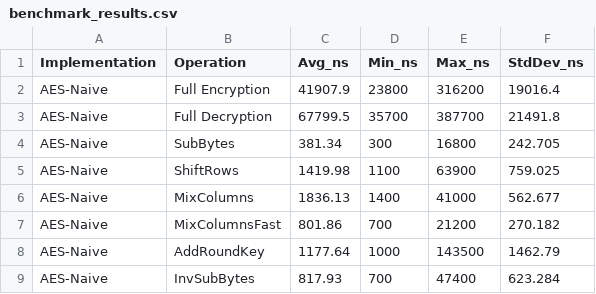
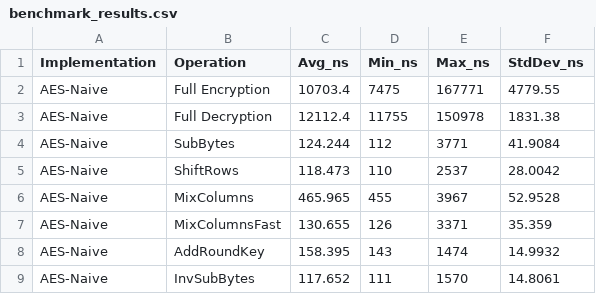
Before and after one commit to FrancescoAA1/AESBenchmark, a CSV file: benchmark/benchmark_results.csv, drawn as a sheet.

```diff
--- a/benchmark/benchmark_results.csv
+++ b/benchmark/benchmark_results.csv
@@ -1,9 +1,9 @@
 Implementation,Operation,Avg_ns,Min_ns,Max_ns,StdDev_ns
-AES-Naive,Full Encryption,41907.9,23800,316200,19016.4
-AES-Naive,Full Decryption,67799.5,35700,387700,21491.8
-AES-Naive,SubBytes,381.34,300,16800,242.705
-AES-Naive,ShiftRows,1419.98,1100,63900,759.025
-AES-Naive,MixColumns,1836.13,1400,41000,562.677
-AES-Naive,MixColumnsFast,801.86,700,21200,270.182
-AES-Naive,AddRoundKey,1177.64,1000,143500,1462.79
-AES-Naive,InvSubBytes,817.93,700,47400,623.284
+AES-Naive,Full Encryption,10703.4,7475,167771,4779.55
+AES-Naive,Full Decryption,12112.4,11755,150978,1831.38
+AES-Naive,SubBytes,124.244,112,3771,41.9084
+AES-Naive,ShiftRows,118.473,110,2537,28.0042
+AES-Naive,MixColumns,465.965,455,3967,52.9528
+AES-Naive,MixColumnsFast,130.655,126,3371,35.359
+AES-Naive,AddRoundKey,158.395,143,1474,14.9932
+AES-Naive,InvSubBytes,117.652,111,1570,14.8061
```
Also changed, not shown: benchmark/benchmark_AES.csv, 6 other files.
